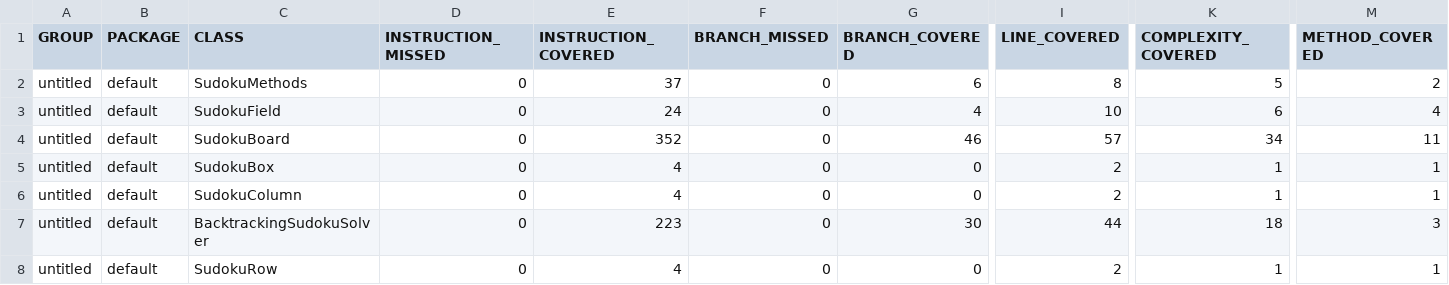
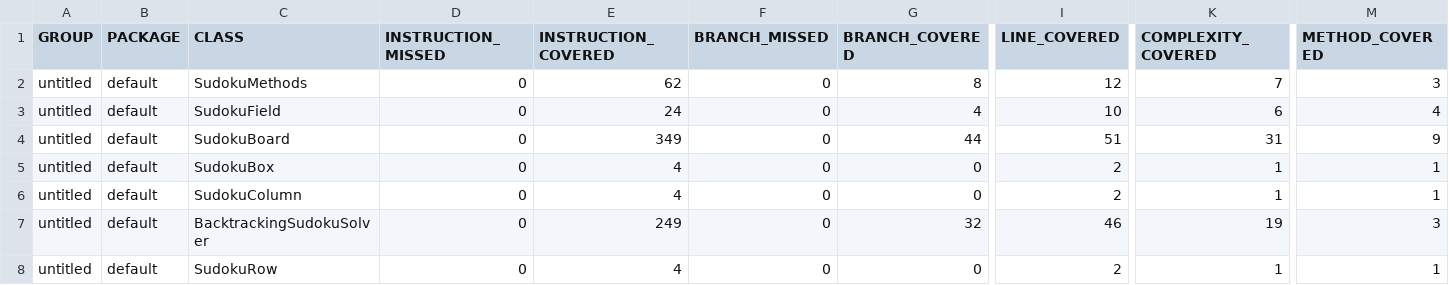
Before and after one commit to michalf1703/sudoku, a CSV file: Sudoku/target/site/jacoco/jacoco.csv, drawn as a sheet; only a part is shown, gaps mark what is left out; the diff names each change by its address in the sheet, - before the commit and + after, or states it on an @@ line.

Commit message:
Zad5-dodatkowy test(100%)+brak_bledow_w_jacoco_cpd_pdm_checkstyle

```diff
--- a/Sudoku/target/site/jacoco/jacoco.csv
+++ b/Sudoku/target/site/jacoco/jacoco.csv
-E2 (INSTRUCTION_COVERED): 37
+E2 (INSTRUCTION_COVERED): 62
-G2 (BRANCH_COVERED): 6
+G2 (BRANCH_COVERED): 8
-I2 (LINE_COVERED): 8
+I2 (LINE_COVERED): 12
-K2 (COMPLEXITY_COVERED): 5
+K2 (COMPLEXITY_COVERED): 7
-M2 (METHOD_COVERED): 2
+M2 (METHOD_COVERED): 3
-E4 (INSTRUCTION_COVERED): 352
+E4 (INSTRUCTION_COVERED): 349
-G4 (BRANCH_COVERED): 46
+G4 (BRANCH_COVERED): 44
-I4 (LINE_COVERED): 57
+I4 (LINE_COVERED): 51
-K4 (COMPLEXITY_COVERED): 34
+K4 (COMPLEXITY_COVERED): 31
-M4 (METHOD_COVERED): 11
+M4 (METHOD_COVERED): 9
-E7 (INSTRUCTION_COVERED): 223
+E7 (INSTRUCTION_COVERED): 249
-G7 (BRANCH_COVERED): 30
+G7 (BRANCH_COVERED): 32
-I7 (LINE_COVERED): 44
+I7 (LINE_COVERED): 46
-K7 (COMPLEXITY_COVERED): 18
+K7 (COMPLEXITY_COVERED): 19
```
Also changed, not shown: 45 other files.
